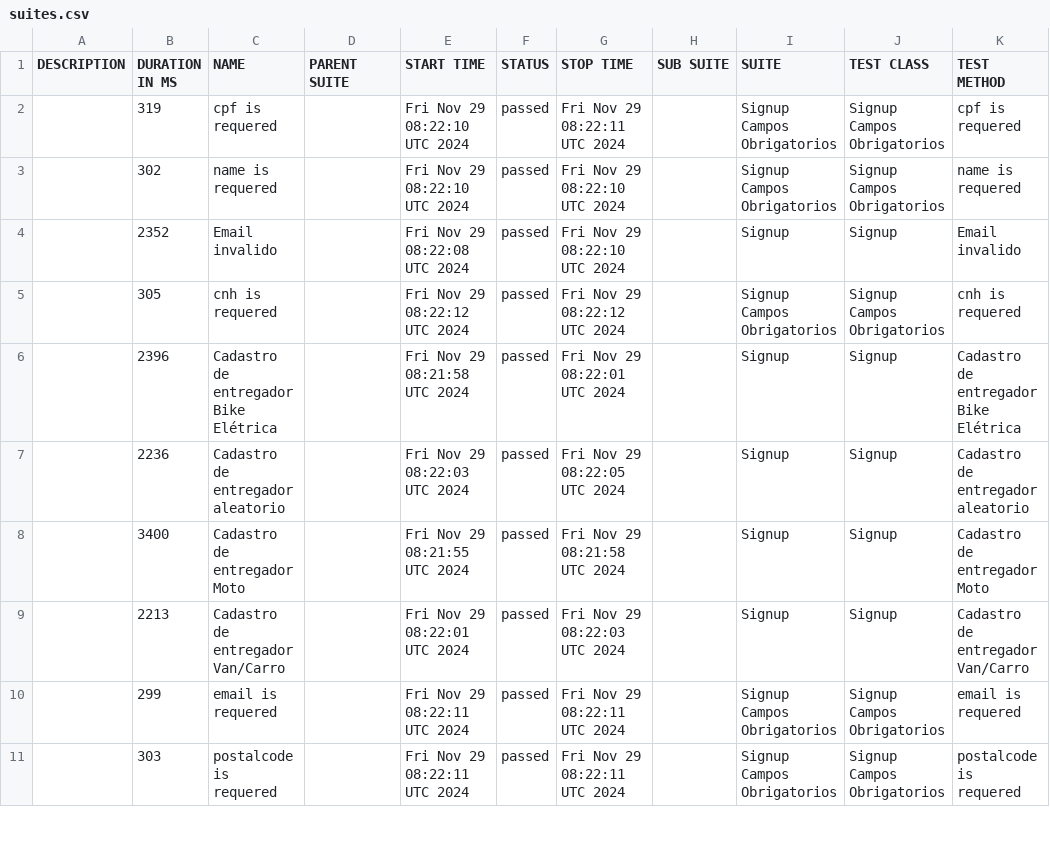
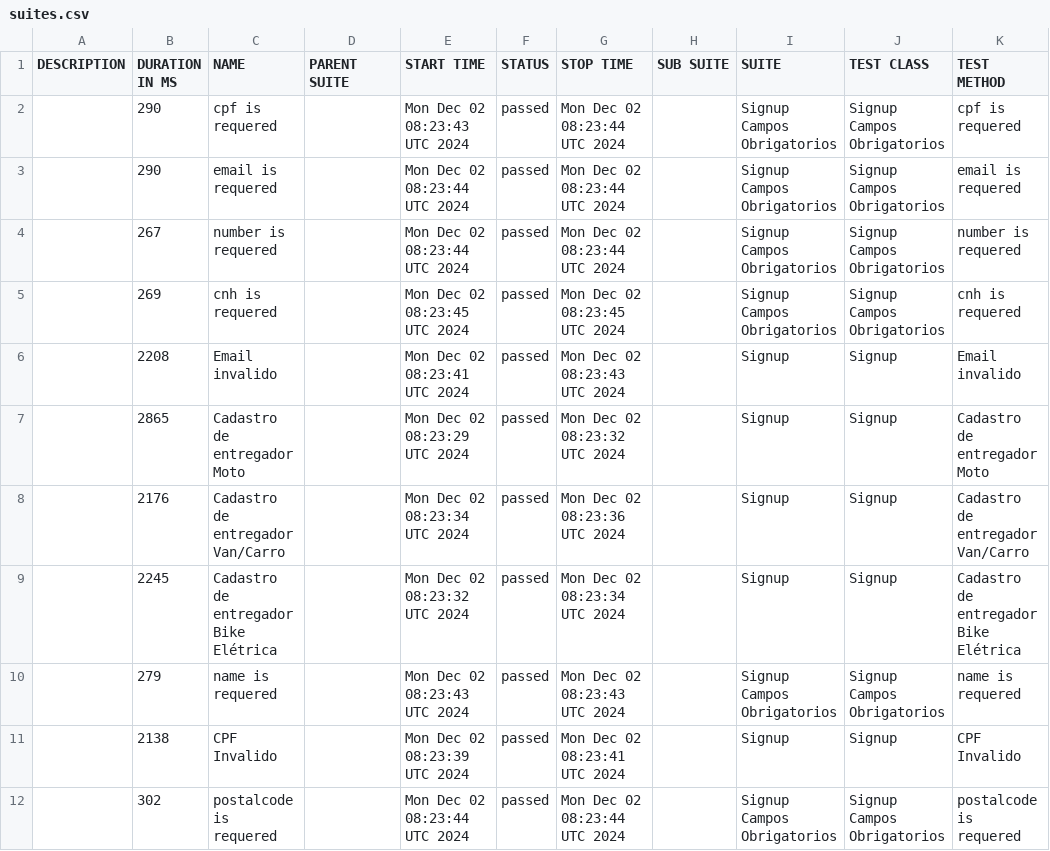
Before and after one commit to DiegoBBarbosa09/buger-eats-cypress, a CSV file: data/suites.csv, drawn as a sheet; only a part is shown; the diff covers the shown part only.

```diff
--- a/data/suites.csv
+++ b/data/suites.csv
@@ -1,11 +1,12 @@
 "DESCRIPTION","DURATION IN MS","NAME","PARENT SUITE","START TIME","STATUS","STOP TIME","SUB SUITE","SUITE","TEST CLASS","TEST METHOD"
-"","319","cpf is requered","","Fri Nov 29 08:22:10 UTC 2024","passed","Fri Nov 29 08:22:11 UTC 2024","","Signup Campos Obrigatorios","Signup Campos Obrigatorios","cpf is requered"
-"","302","name is requered","","Fri Nov 29 08:22:10 UTC 2024","passed","Fri Nov 29 08:22:10 UTC 2024","","Signup Campos Obrigatorios","Signup Campos Obrigatorios","name is requered"
-"","2352","Email invalido","","Fri Nov 29 08:22:08 UTC 2024","passed","Fri Nov 29 08:22:10 UTC 2024","","Signup","Signup","Email invalido"
-"","305","cnh is requered","","Fri Nov 29 08:22:12 UTC 2024","passed","Fri Nov 29 08:22:12 UTC 2024","","Signup Campos Obrigatorios","Signup Campos Obrigatorios","cnh is requered"
-"","2396","Cadastro de entregador Bike Elétrica","","Fri Nov 29 08:21:58 UTC 2024","passed","Fri Nov 29 08:22:01 UTC 2024","","Signup","Signup","Cadastro de entregador Bike Elétrica"
-"","2236","Cadastro de entregador aleatorio","","Fri Nov 29 08:22:03 UTC 2024","passed","Fri Nov 29 08:22:05 UTC 2024","","Signup","Signup","Cadastro de entregador aleatorio"
-"","3400","Cadastro de entregador Moto","","Fri Nov 29 08:21:55 UTC 2024","passed","Fri Nov 29 08:21:58 UTC 2024","","Signup","Signup","Cadastro de entregador Moto"
-"","2213","Cadastro de entregador Van/Carro","","Fri Nov 29 08:22:01 UTC 2024","passed","Fri Nov 29 08:22:03 UTC 2024","","Signup","Signup","Cadastro de entregador Van/Carro"
-"","299","email is requered","","Fri Nov 29 08:22:11 UTC 2024","passed","Fri Nov 29 08:22:11 UTC 2024","","Signup Campos Obrigatorios","Signup Campos Obrigatorios","email is requered"
-"","303","postalcode is requered","","Fri Nov 29 08:22:11 UTC 2024","passed","Fri Nov 29 08:22:11 UTC 2024","","Signup Campos Obrigatorios","Signup Campos Obrigatorios","postalcode is requered"
+"","290","cpf is requered","","Mon Dec 02 08:23:43 UTC 2024","passed","Mon Dec 02 08:23:44 UTC 2024","","Signup Campos Obrigatorios","Signup Campos Obrigatorios","cpf is requered"
+"","290","email is requered","","Mon Dec 02 08:23:44 UTC 2024","passed","Mon Dec 02 08:23:44 UTC 2024","","Signup Campos Obrigatorios","Signup Campos Obrigatorios","email is requered"
+"","267","number is requered","","Mon Dec 02 08:23:44 UTC 2024","passed","Mon Dec 02 08:23:44 UTC 2024","","Signup Campos Obrigatorios","Signup Campos Obrigatorios","number is requered"
+"","269","cnh is requered","","Mon Dec 02 08:23:45 UTC 2024","passed","Mon Dec 02 08:23:45 UTC 2024","","Signup Campos Obrigatorios","Signup Campos Obrigatorios","cnh is requered"
+"","2208","Email invalido","","Mon Dec 02 08:23:41 UTC 2024","passed","Mon Dec 02 08:23:43 UTC 2024","","Signup","Signup","Email invalido"
+"","2865","Cadastro de entregador Moto","","Mon Dec 02 08:23:29 UTC 2024","passed","Mon Dec 02 08:23:32 UTC 2024","","Signup","Signup","Cadastro de entregador Moto"
+"","2176","Cadastro de entregador Van/Carro","","Mon Dec 02 08:23:34 UTC 2024","passed","Mon Dec 02 08:23:36 UTC 2024","","Signup","Signup","Cadastro de entregador Van/Carro"
+"","2245","Cadastro de entregador Bike Elétrica","","Mon Dec 02 08:23:32 UTC 2024","passed","Mon Dec 02 08:23:34 UTC 2024","","Signup","Signup","Cadastro de entregador Bike Elétrica"
+"","279","name is requered","","Mon Dec 02 08:23:43 UTC 2024","passed","Mon Dec 02 08:23:43 UTC 2024","","Signup Campos Obrigatorios","Signup Campos Obrigatorios","name is requered"
+"","2138","CPF Invalido","","Mon Dec 02 08:23:39 UTC 2024","passed","Mon Dec 02 08:23:41 UTC 2024","","Signup","Signup","CPF Invalido"
+"","302","postalcode is requered","","Mon Dec 02 08:23:44 UTC 2024","passed","Mon Dec 02 08:23:44 UTC 2024","","Signup Campos Obrigatorios","Signup Campos Obrigatorios","postalcode is requered"
```
Also changed, not shown: 1 added row, 2 removed rows and 3 edited cells elsewhere in this file, 40 other files.
